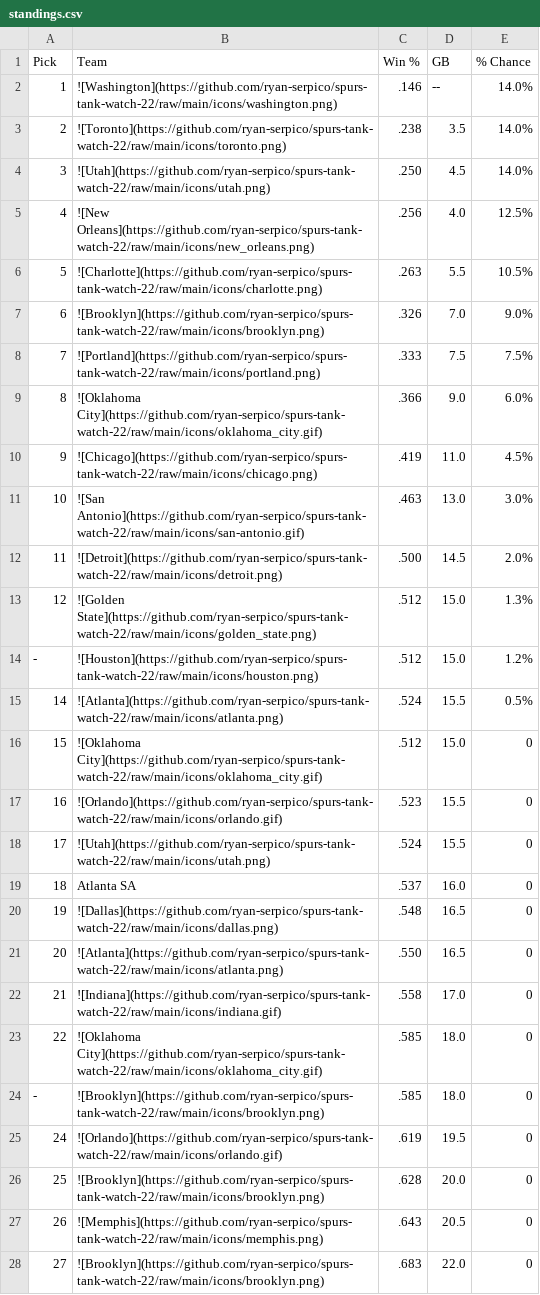
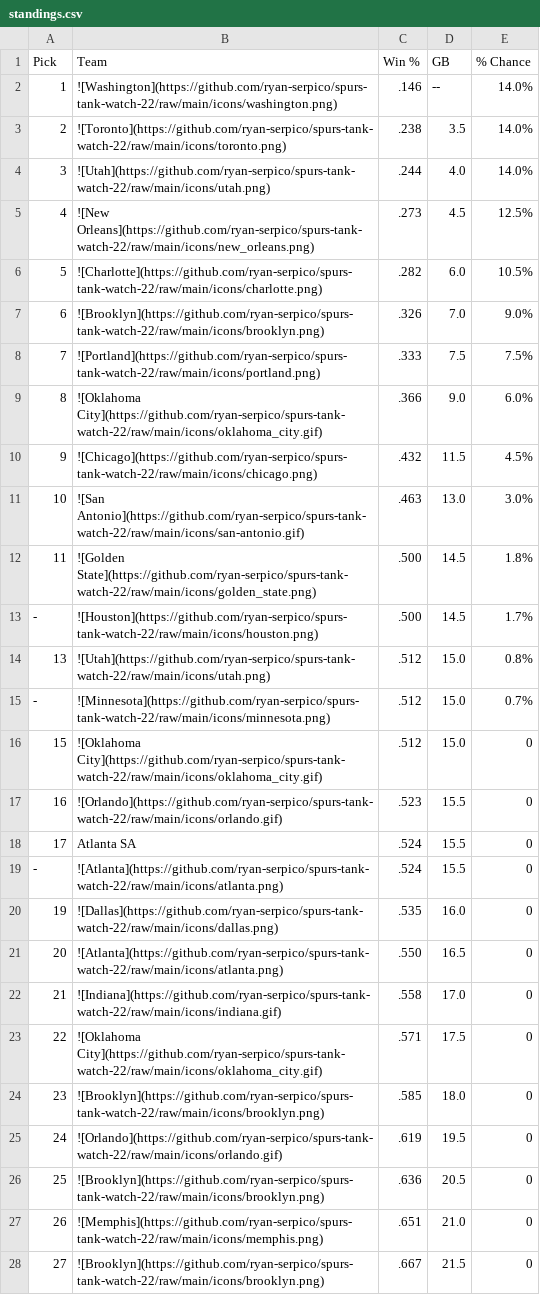
Before and after one commit to ryan-serpico/spurs-tank-watch-22, a CSV file: output/standings.csv, drawn as a sheet; only a part is shown; the diff covers the shown part only.

Commit message:
Latest data: Tue Jan 21 09:01:34 UTC 2025

```diff
--- a/output/standings.csv
+++ b/output/standings.csv
@@ -3,5 +3,5 @@ Pick,Team,Win %,GB,% Chance
 2,![Toronto](https://github.com/ryan-serpico/spurs-tank-watch-22/raw/main/icons/toronto.png),.238,3.5,14.0%
-3,![Utah](https://github.com/ryan-serpico/spurs-tank-watch-22/raw/main/icons/utah.png),.250,4.5,14.0%
-4,![New Orleans](https://github.com/ryan-serpico/spurs-tank-watch-22/raw/main/icons/new_orleans.png),.256,4.0,12.5%
-5,![Charlotte](https://github.com/ryan-serpico/spurs-tank-watch-22/raw/main/icons/charlotte.png),.263,5.5,10.5%
+3,![Utah](https://github.com/ryan-serpico/spurs-tank-watch-22/raw/main/icons/utah.png),.244,4.0,14.0%
+4,![New Orleans](https://github.com/ryan-serpico/spurs-tank-watch-22/raw/main/icons/new_orleans.png),.273,4.5,12.5%
+5,![Charlotte](https://github.com/ryan-serpico/spurs-tank-watch-22/raw/main/icons/charlotte.png),.282,6.0,10.5%
 6,![Brooklyn](https://github.com/ryan-serpico/spurs-tank-watch-22/raw/main/icons/brooklyn.png),.326,7.0,9.0%
@@ -9,20 +9,20 @@ Pick,Team,Win %,GB,% Chance
 8,![Oklahoma City](https://github.com/ryan-serpico/spurs-tank-watch-22/raw/main/icons/oklahoma_city.gif),.366,9.0,6.0%
-9,![Chicago](https://github.com/ryan-serpico/spurs-tank-watch-22/raw/main/icons/chicago.png),.419,11.0,4.5%
+9,![Chicago](https://github.com/ryan-serpico/spurs-tank-watch-22/raw/main/icons/chicago.png),.432,11.5,4.5%
 10,![San Antonio](https://github.com/ryan-serpico/spurs-tank-watch-22/raw/main/icons/san-antonio.gif),.463,13.0,3.0%
-11,![Detroit](https://github.com/ryan-serpico/spurs-tank-watch-22/raw/main/icons/detroit.png),.500,14.5,2.0%
-12,![Golden State](https://github.com/ryan-serpico/spurs-tank-watch-22/raw/main/icons/golden_state.png),.512,15.0,1.3%
--,![Houston](https://github.com/ryan-serpico/spurs-tank-watch-22/raw/main/icons/houston.png),.512,15.0,1.2%
-14,![Atlanta](https://github.com/ryan-serpico/spurs-tank-watch-22/raw/main/icons/atlanta.png),.524,15.5,0.5%
+11,![Golden State](https://github.com/ryan-serpico/spurs-tank-watch-22/raw/main/icons/golden_state.png),.500,14.5,1.8%
+-,![Houston](https://github.com/ryan-serpico/spurs-tank-watch-22/raw/main/icons/houston.png),.500,14.5,1.7%
+13,![Utah](https://github.com/ryan-serpico/spurs-tank-watch-22/raw/main/icons/utah.png),.512,15.0,0.8%
+-,![Minnesota](https://github.com/ryan-serpico/spurs-tank-watch-22/raw/main/icons/minnesota.png),.512,15.0,0.7%
 15,![Oklahoma City](https://github.com/ryan-serpico/spurs-tank-watch-22/raw/main/icons/oklahoma_city.gif),.512,15.0,0
 16,![Orlando](https://github.com/ryan-serpico/spurs-tank-watch-22/raw/main/icons/orlando.gif),.523,15.5,0
-17,![Utah](https://github.com/ryan-serpico/spurs-tank-watch-22/raw/main/icons/utah.png),.524,15.5,0
-18,Atlanta SA,.537,16.0,0
-19,![Dallas](https://github.com/ryan-serpico/spurs-tank-watch-22/raw/main/icons/dallas.png),.548,16.5,0
+17,Atlanta SA,.524,15.5,0
+-,![Atlanta](https://github.com/ryan-serpico/spurs-tank-watch-22/raw/main/icons/atlanta.png),.524,15.5,0
+19,![Dallas](https://github.com/ryan-serpico/spurs-tank-watch-22/raw/main/icons/dallas.png),.535,16.0,0
 20,![Atlanta](https://github.com/ryan-serpico/spurs-tank-watch-22/raw/main/icons/atlanta.png),.550,16.5,0
 21,![Indiana](https://github.com/ryan-serpico/spurs-tank-watch-22/raw/main/icons/indiana.gif),.558,17.0,0
-22,![Oklahoma City](https://github.com/ryan-serpico/spurs-tank-watch-22/raw/main/icons/oklahoma_city.gif),.585,18.0,0
--,![Brooklyn](https://github.com/ryan-serpico/spurs-tank-watch-22/raw/main/icons/brooklyn.png),.585,18.0,0
+22,![Oklahoma City](https://github.com/ryan-serpico/spurs-tank-watch-22/raw/main/icons/oklahoma_city.gif),.571,17.5,0
+23,![Brooklyn](https://github.com/ryan-serpico/spurs-tank-watch-22/raw/main/icons/brooklyn.png),.585,18.0,0
 24,![Orlando](https://github.com/ryan-serpico/spurs-tank-watch-22/raw/main/icons/orlando.gif),.619,19.5,0
-25,![Brooklyn](https://github.com/ryan-serpico/spurs-tank-watch-22/raw/main/icons/brooklyn.png),.628,20.0,0
-26,![Memphis](https://github.com/ryan-serpico/spurs-tank-watch-22/raw/main/icons/memphis.png),.643,20.5,0
-27,![Brooklyn](https://github.com/ryan-serpico/spurs-tank-watch-22/raw/main/icons/brooklyn.png),.683,22.0,0
+25,![Brooklyn](https://github.com/ryan-serpico/spurs-tank-watch-22/raw/main/icons/brooklyn.png),.636,20.5,0
+26,![Memphis](https://github.com/ryan-serpico/spurs-tank-watch-22/raw/main/icons/memphis.png),.651,21.0,0
+27,![Brooklyn](https://github.com/ryan-serpico/spurs-tank-watch-22/raw/main/icons/brooklyn.png),.667,21.5,0
```
Also changed, not shown: 4 edited cells elsewhere in this file, 3 other files.
